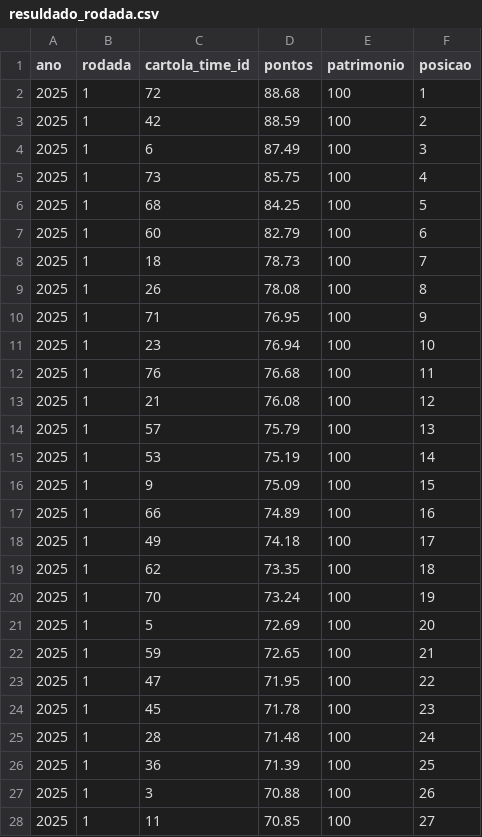
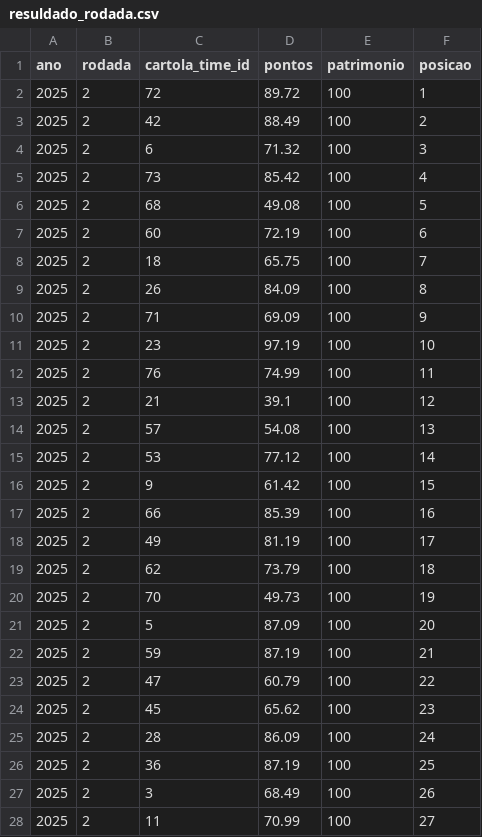
Before and after one commit to pratestiago/flask-postgres-render, a CSV file: resuldado_rodada.csv, drawn as a sheet; only a part is shown; the diff covers the shown part only.

```diff
--- a/resuldado_rodada.csv
+++ b/resuldado_rodada.csv
@@ -1,28 +1,28 @@
 ano,rodada,cartola_time_id,pontos,patrimonio,posicao
-2025,1,72,88.68,100,1
-2025,1,42,88.59,100,2
-2025,1,6,87.49,100,3
-2025,1,73,85.75,100,4
-2025,1,68,84.25,100,5
-2025,1,60,82.79,100,6
-2025,1,18,78.73,100,7
-2025,1,26,78.08,100,8
-2025,1,71,76.95,100,9
-2025,1,23,76.94,100,10
-2025,1,76,76.68,100,11
-2025,1,21,76.08,100,12
-2025,1,57,75.79,100,13
-2025,1,53,75.19,100,14
-2025,1,9,75.09,100,15
-2025,1,66,74.89,100,16
-2025,1,49,74.18,100,17
-2025,1,62,73.35,100,18
-2025,1,70,73.24,100,19
-2025,1,5,72.69,100,20
-2025,1,59,72.65,100,21
-2025,1,47,71.95,100,22
-2025,1,45,71.78,100,23
-2025,1,28,71.48,100,24
-2025,1,36,71.39,100,25
-2025,1,3,70.88,100,26
-2025,1,11,70.85,100,27
+2025,2,72,89.72,100,1
+2025,2,42,88.49,100,2
+2025,2,6,71.32,100,3
+2025,2,73,85.42,100,4
+2025,2,68,49.08,100,5
+2025,2,60,72.19,100,6
+2025,2,18,65.75,100,7
+2025,2,26,84.09,100,8
+2025,2,71,69.09,100,9
+2025,2,23,97.19,100,10
+2025,2,76,74.99,100,11
+2025,2,21,39.1,100,12
+2025,2,57,54.08,100,13
+2025,2,53,77.12,100,14
+2025,2,9,61.42,100,15
+2025,2,66,85.39,100,16
+2025,2,49,81.19,100,17
+2025,2,62,73.79,100,18
+2025,2,70,49.73,100,19
+2025,2,5,87.09,100,20
+2025,2,59,87.19,100,21
+2025,2,47,60.79,100,22
+2025,2,45,65.62,100,23
+2025,2,28,86.09,100,24
+2025,2,36,87.19,100,25
+2025,2,3,68.49,100,26
+2025,2,11,70.99,100,27
```
Also changed, not shown: 108 edited cells elsewhere in this file, 5 other files.
